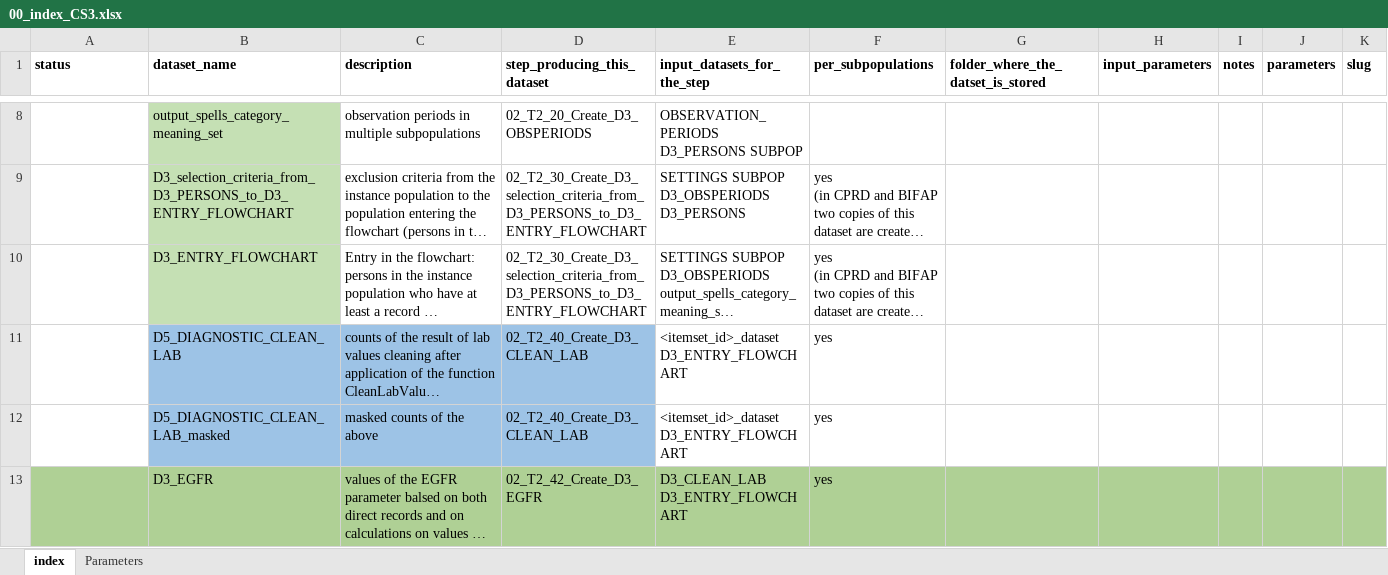
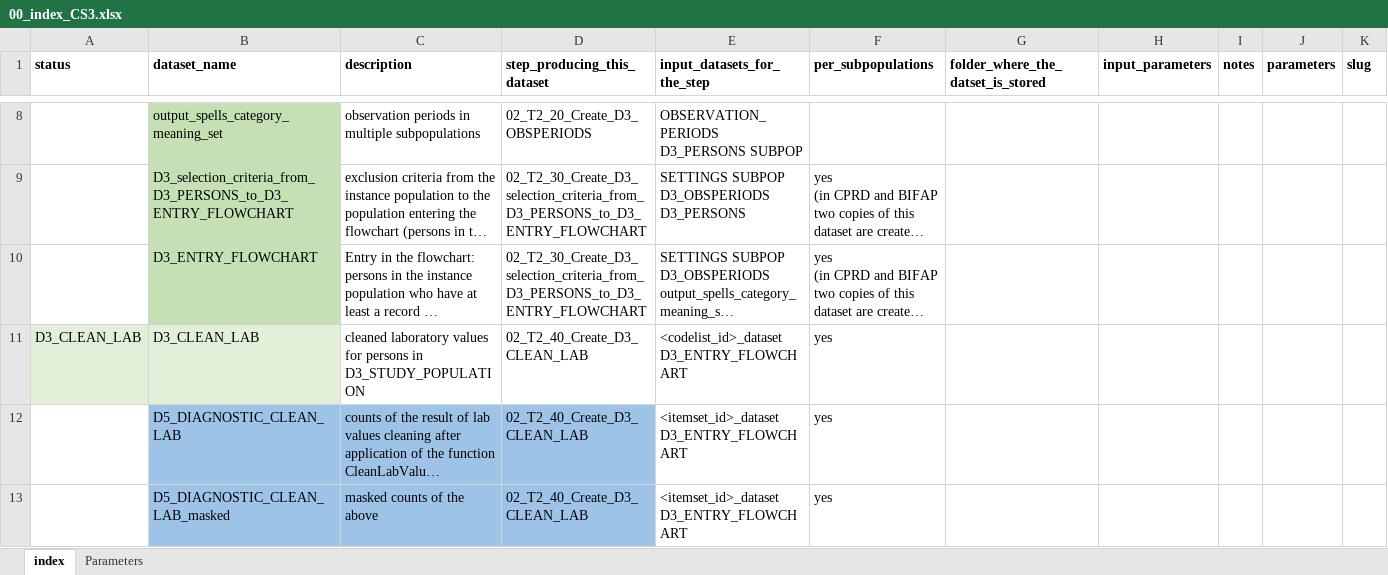
Before and after one commit to target-roc19/case-study-03-dapagliflozin-public, an Excel workbook: i_codebooks/00_index_CS3.xlsx, sheet index, drawn as a sheet; only a part is shown, gaps mark what is left out; the shorter side is filled out with more unchanged rows; long unchanged cells end in …; values as stored, in another font and other column widths than the file's, no borders; conditional formats not drawn; ↵ is a line break in a cell; the diff names each change by its address in the sheet, - before the commit and + after, or states it on an @@ line.

Commit message:
Fix issue with missing dataset

```diff
--- a/i_codebooks/00_index_CS3.xlsx (sheet index)
+++ b/i_codebooks/00_index_CS3.xlsx (sheet index)
+row 11: D3_CLEAN_LAB | D3_CLEAN_LAB | cleaned laboratory values for persons in D3_STUDY_POPULATION | 02_T2_40_Create_D3_CLEAN_LAB | <codelist_id>_dataset ↵ D3_ENTRY_FLOWCHART | yes
```
